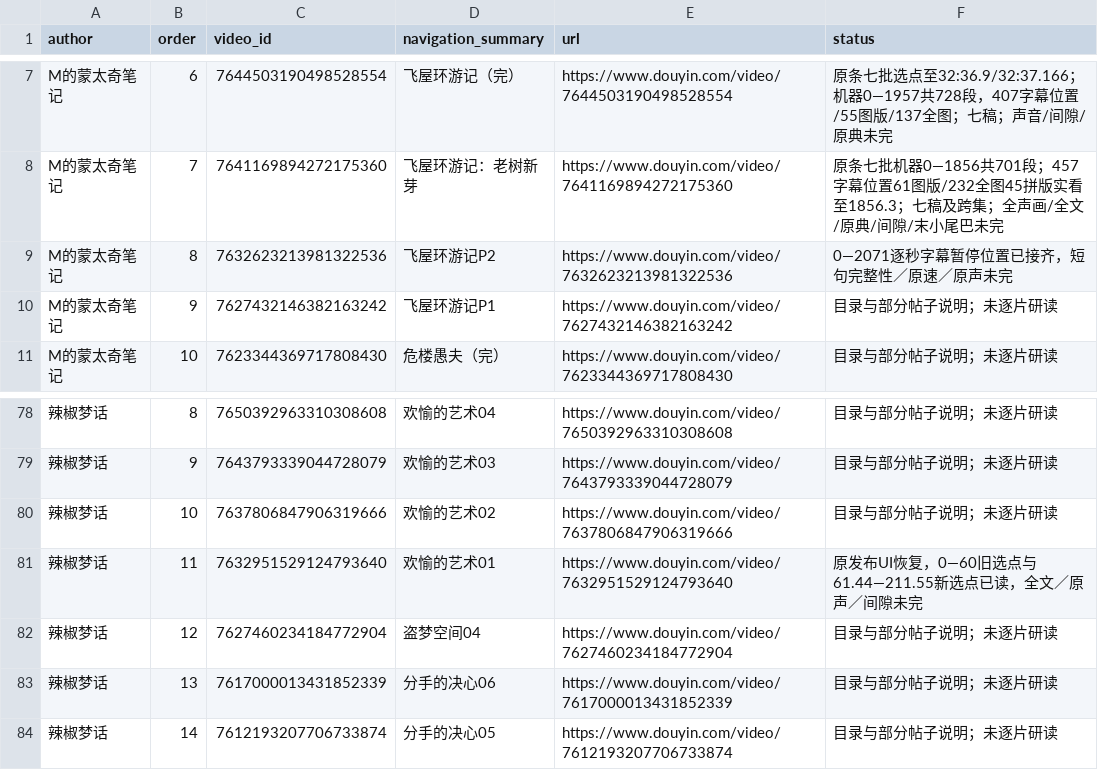
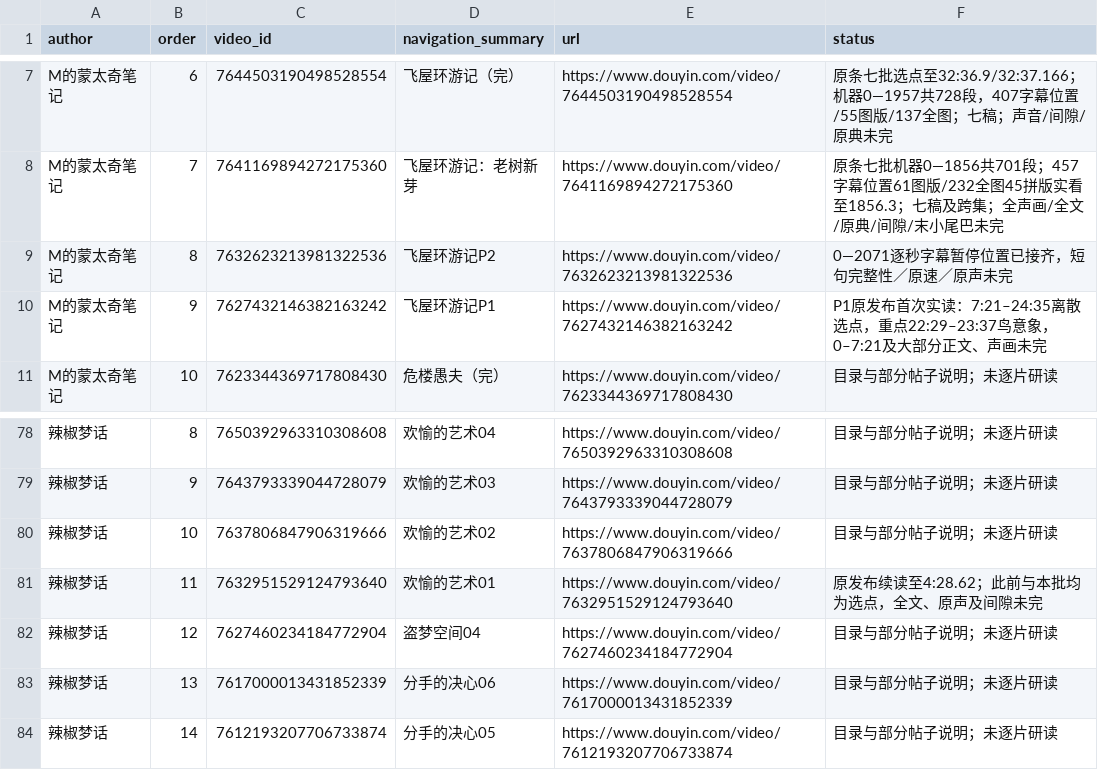
Before and after one commit to 8j-design/film-director-library, a CSV file: projects/director/导演表达/20261026-拉片与整体构思/两位作者可见作品导航-20261026.csv, drawn as a sheet; only a part is shown, gaps mark what is left out; the diff names each change by its address in the sheet, - before the commit and + after, or states it on an @@ line.

```diff
--- a/projects/director/导演表达/20261026-拉片与整体构思/两位作者可见作品导航-20261026.csv
+++ b/projects/director/导演表达/20261026-拉片与整体构思/两位作者可见作品导航-20261026.csv
-F10 (status): 目录与部分帖子说明；未逐片研读
+F10 (status): P1原发布首次实读：7:21–24:35离散选点，重点22:29–23:37鸟意象，0–7:21及大部分正文、声画未完
-F81 (status): 原发布UI恢复，0—60旧选点与61.44—211.55新选点已读，全文／原声／间隙未完
+F81 (status): 原发布续读至4:28.62；此前与本批均为选点，全文、原声及间隙未完
```
Also changed, not shown: projects/director/导演表达/20261026-拉片与整体构思/逐集覆盖台账-20261026.csv, 10 other files.
